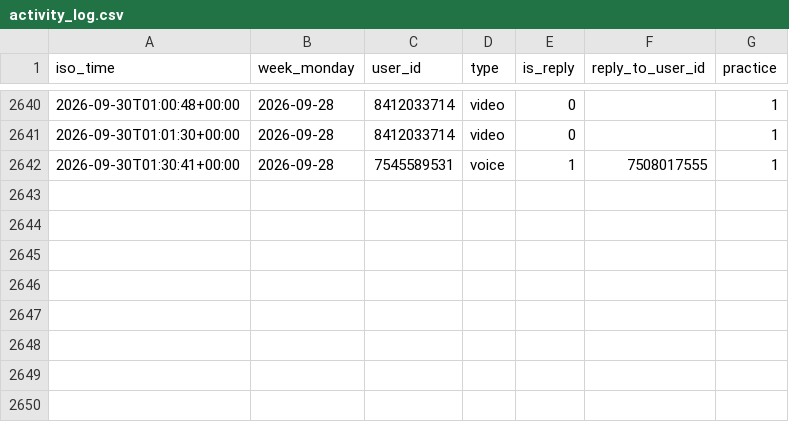
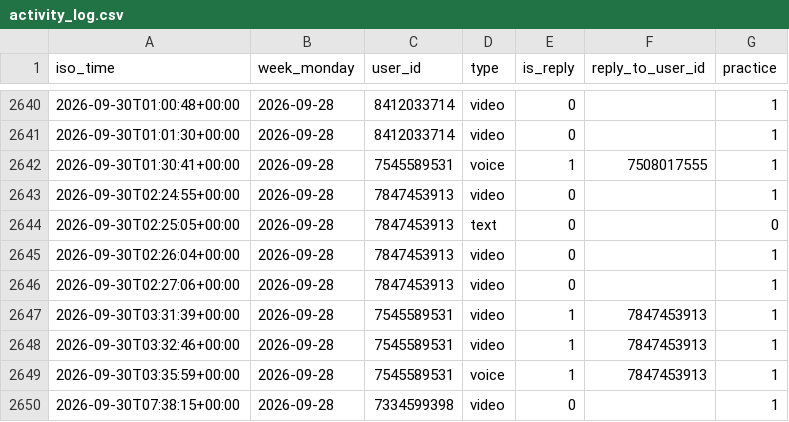
Before and after one commit to Mehinewe/weekly-topic-t, a CSV file: activity_log.csv, drawn as a sheet; only a part is shown, gaps mark what is left out.

```diff
--- a/activity_log.csv
+++ b/activity_log.csv
@@ -2642 +2642,9 @@ iso_time,week_monday,user_id,type,is_reply,reply_to_user_id,practice
 2026-09-30T01:30:41+00:00,2026-09-28,7545589531,voice,1,7508017555,1
+2026-09-30T02:24:55+00:00,2026-09-28,7847453913,video,0,,1
+2026-09-30T02:25:05+00:00,2026-09-28,7847453913,text,0,,0
+2026-09-30T02:26:04+00:00,2026-09-28,7847453913,video,0,,1
+2026-09-30T02:27:06+00:00,2026-09-28,7847453913,video,0,,1
+2026-09-30T03:31:39+00:00,2026-09-28,7545589531,video,1,7847453913,1
+2026-09-30T03:32:46+00:00,2026-09-28,7545589531,video,1,7847453913,1
+2026-09-30T03:35:59+00:00,2026-09-28,7545589531,voice,1,7847453913,1
+2026-09-30T07:38:15+00:00,2026-09-28,7334599398,video,0,,1
```
Also changed, not shown: 1 other file.
